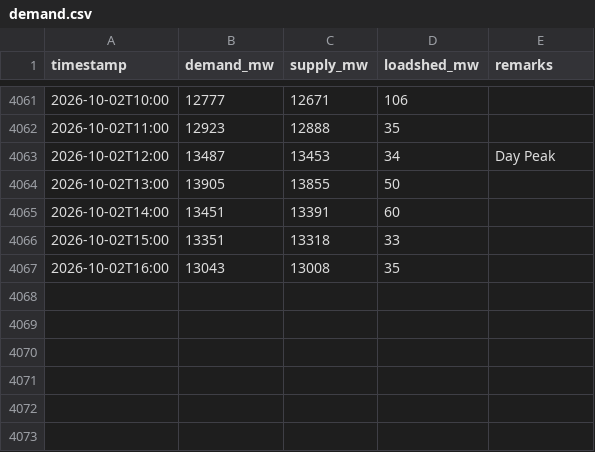
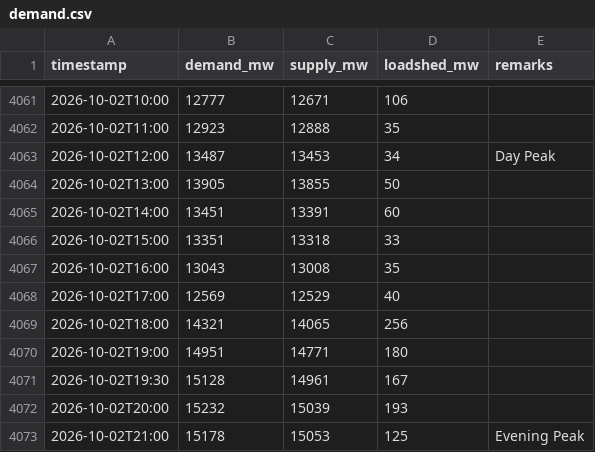
Before and after one commit to dhrupo/loadshedding-bd, a CSV file: data/demand.csv, drawn as a sheet; only a part is shown, gaps mark what is left out; the diff names each change by its address in the sheet, - before the commit and + after, or states it on an @@ line.

```diff
--- a/data/demand.csv
+++ b/data/demand.csv
+row 4068: 2026-10-02T17:00 | 12569 | 12529 | 40
+row 4069: 2026-10-02T18:00 | 14321 | 14065 | 256
+row 4070: 2026-10-02T19:00 | 14951 | 14771 | 180
+row 4071: 2026-10-02T19:30 | 15128 | 14961 | 167
+row 4072: 2026-10-02T20:00 | 15232 | 15039 | 193
+row 4073: 2026-10-02T21:00 | 15178 | 15053 | 125 | Evening Peak
```
Also changed, not shown: data/bmd_forecast.csv, data/generation.csv, 3 other files.
